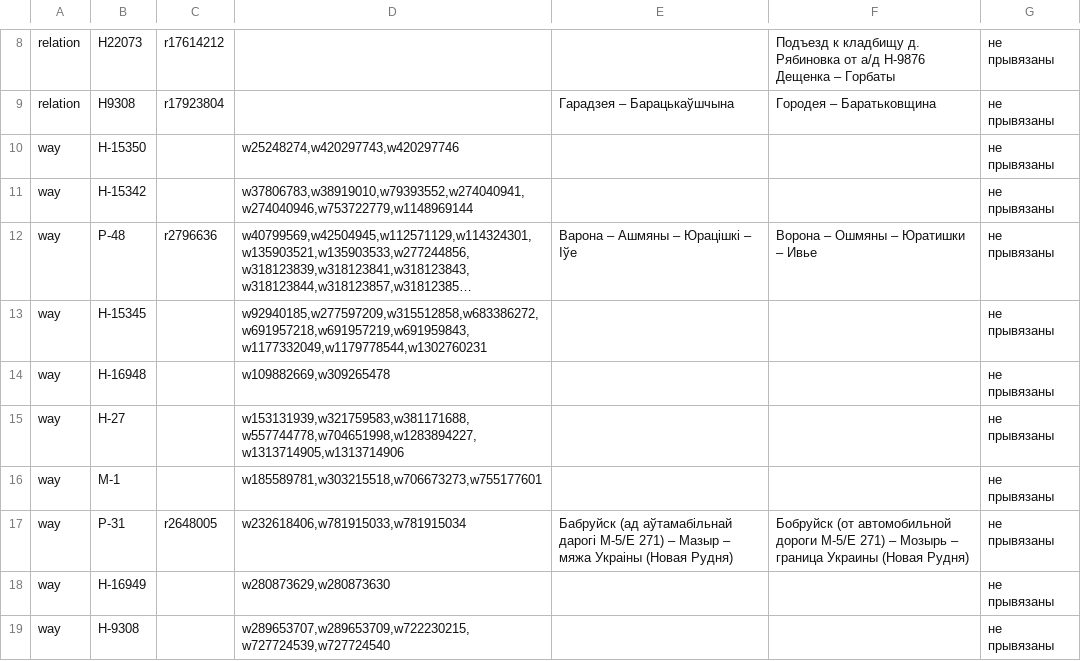
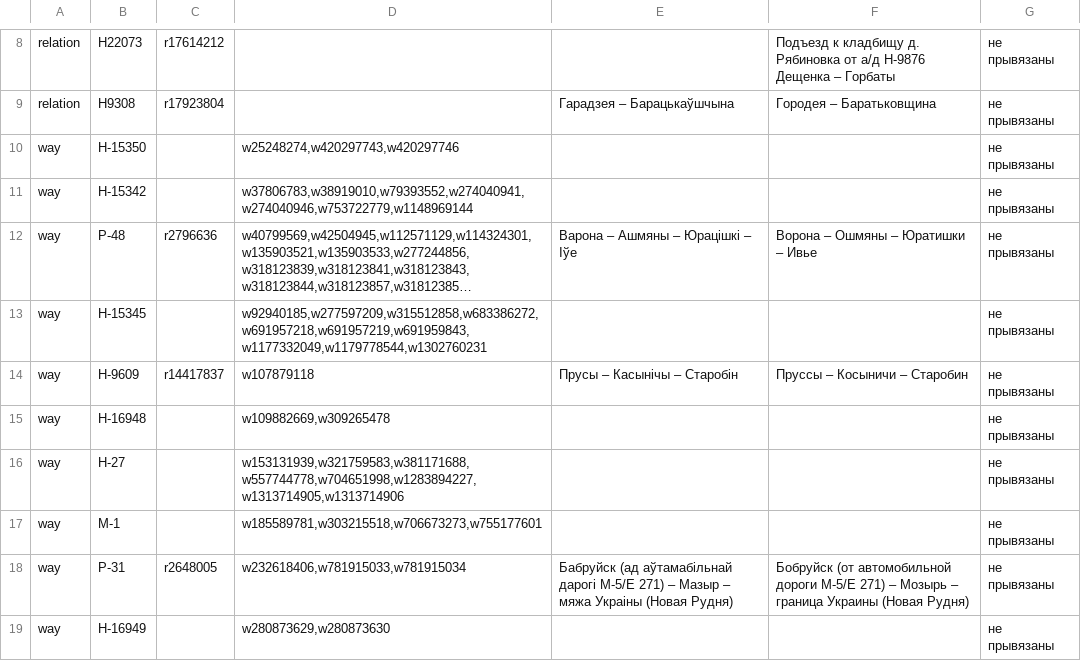
Before and after one commit to lidacity/osm-validator, a CSV file: docs/missing.csv, drawn as a sheet; only a part is shown, gaps mark what is left out; the shorter side is filled out with more unchanged rows; long unchanged cells end in …; the diff names each change by its address in the sheet, - before the commit and + after, or states it on an @@ line.

```diff
--- a/docs/missing.csv
+++ b/docs/missing.csv
+row 14: way | Н-9609 | r14417837 | w107879118 | Прусы – Касынічы – Старобін | Пруссы – Косыничи – Старобин | не прывязаны
```
Also changed, not shown: docs/boundary.csv, docs/error.csv, 8 other files.
